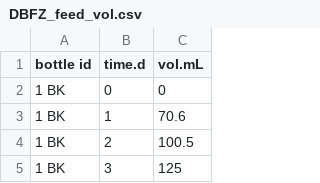
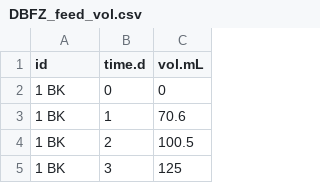
Before and after one commit to sashahafner/biogas-extra, a CSV file: data make/output csv/DBFZ_feed_vol.csv, drawn as a sheet; only a part is shown.

```diff
--- a/data make/output csv/DBFZ_feed_vol.csv
+++ b/data make/output csv/DBFZ_feed_vol.csv
@@ -1,2 +1,2 @@
-"bottle id","time.d","vol.mL"
+"id","time.d","vol.mL"
 "1 BK",0,0
```
Also changed, not shown: data make/output csv/DBFZ_feed_setup.csv, 3 other files.
